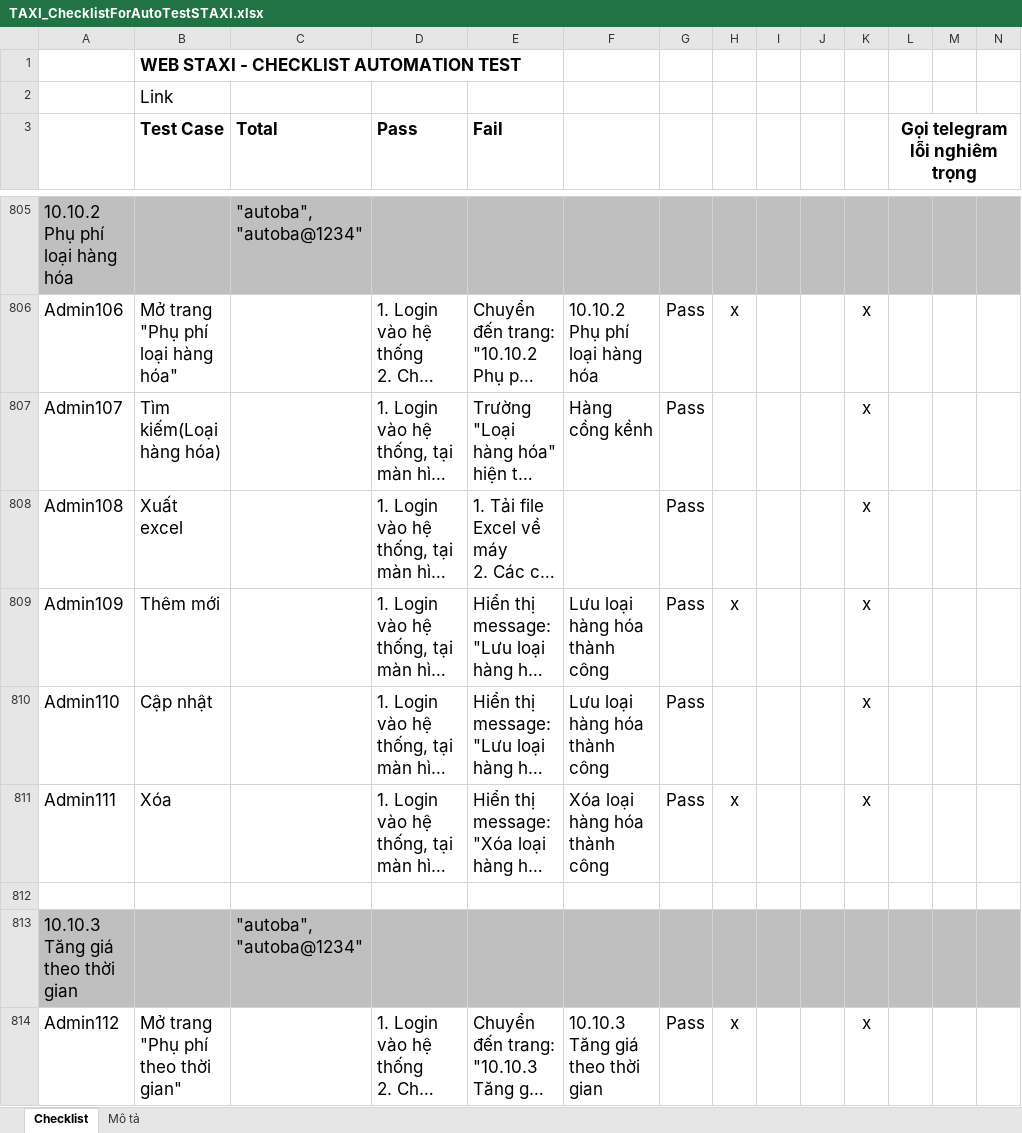
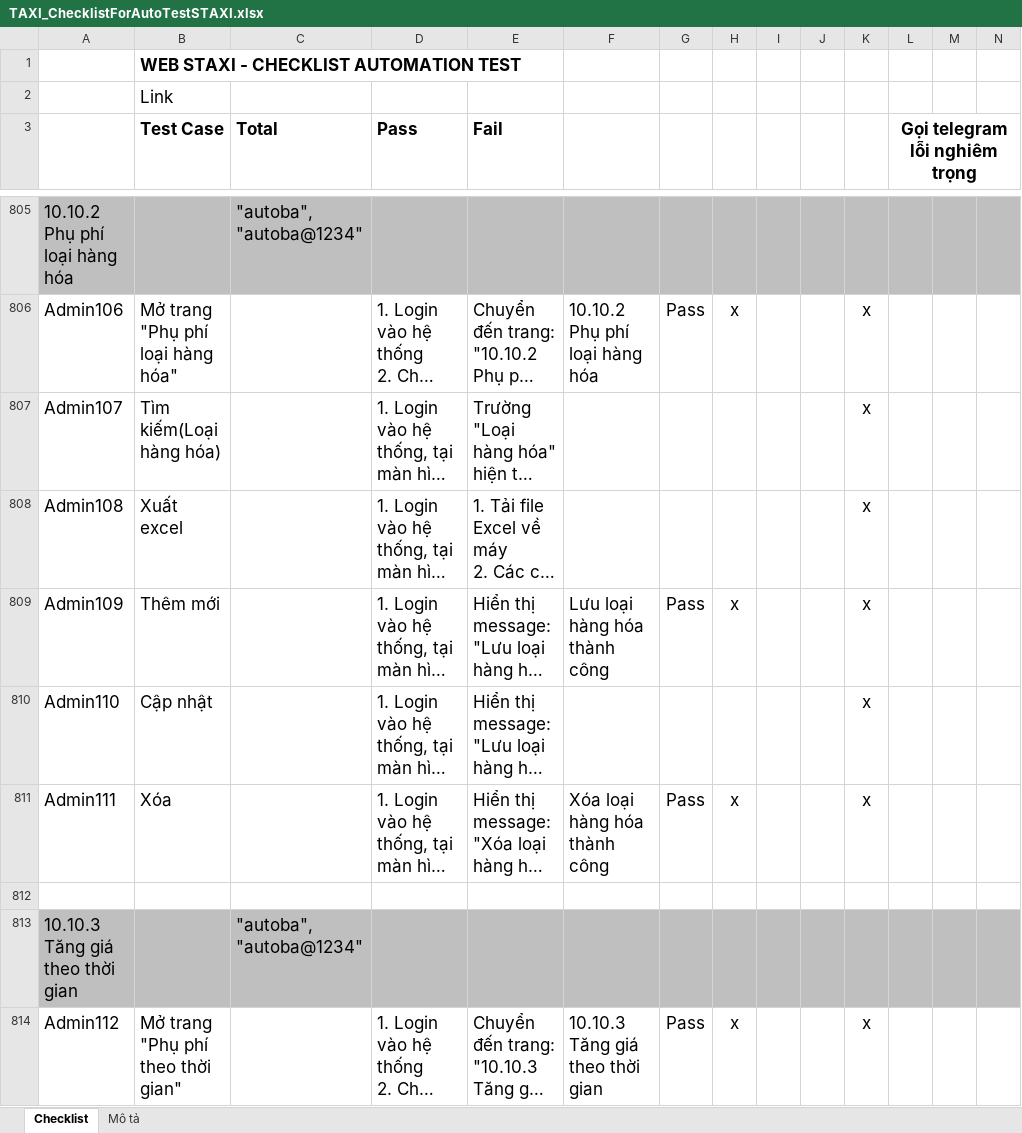
Before and after one commit to truongvck3313/staxi, an Excel workbook: TAXI_ChecklistForAutoTestSTAXI.xlsx, sheet Checklist, drawn as a sheet; only a part is shown, gaps mark what is left out; long unchanged cells end in …; values as stored, in another font and other column widths than the file's, no borders; charts and pictures and conditional formats not drawn; the diff covers the shown part only; the diff names each change by its address in the sheet, - before the commit and + after, or states it on an @@ line.

```diff
--- a/TAXI_ChecklistForAutoTestSTAXI.xlsx (sheet Checklist)
+++ b/TAXI_ChecklistForAutoTestSTAXI.xlsx (sheet Checklist)
-F807: Hàng cồng kềnh
+F807: (empty)
-G807:G808: Pass
+G807:G808: (empty)
-F810: Lưu loại hàng hóa thành công
+F810: (empty)
-G810: Pass
+G810: (empty)
```
Also changed, not shown: 723 edited cells elsewhere in this sheet, 4 other files.
